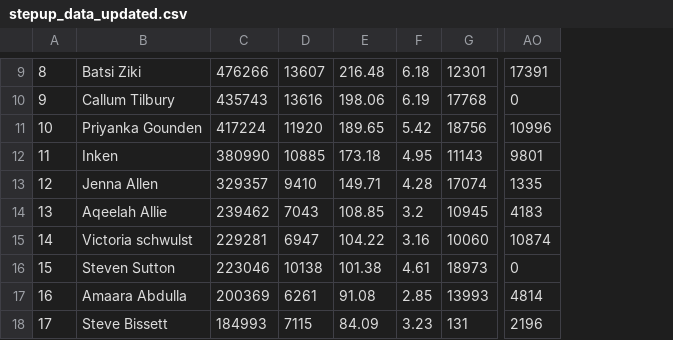
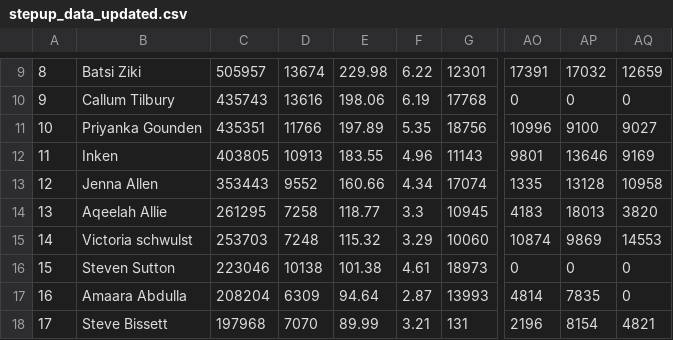
Before and after one commit to Ziksby/beach_boggers_step_challenge, a CSV file: stepup_data_updated.csv, drawn as a sheet; only a part is shown, gaps mark what is left out; the diff covers the shown part only; the diff names each change by its address in the sheet, - before the commit and + after, or states it on an @@ line.

```diff
--- a/stepup_data_updated.csv
+++ b/stepup_data_updated.csv
+column AP, rows 9-18: 17032 | 0 | 9100 | 13646 | 13128 | 18013 | 9869 | 0 | 7835 | 8154
+column AQ, rows 9-18: 12659 | 0 | 9027 | 9169 | 10958 | 3820 | 14553 | 0 | 0 | 4821
-C9: 476266
+C9: 505957
-D9: 13607
+D9: 13674
-E9: 216.48
+E9: 229.98
-F9: 6.18
+F9: 6.22
-C11: 417224
+C11: 435351
-D11: 11920
+D11: 11766
-E11: 189.65
+E11: 197.89
-F11: 5.42
+F11: 5.35
-C12: 380990
+C12: 403805
-D12: 10885
+D12: 10913
-E12: 173.18
+E12: 183.55
-F12: 4.95
+F12: 4.96
-C13: 329357
+C13: 353443
-D13: 9410
+D13: 9552
-E13: 149.71
+E13: 160.66
-F13: 4.28
+F13: 4.34
-C14: 239462
+C14: 261295
-D14: 7043
+D14: 7258
-E14: 108.85
+E14: 118.77
-F14: 3.2
+F14: 3.3
-C15: 229281
+C15: 253703
-D15: 6947
+D15: 7248
-E15: 104.22
+E15: 115.32
-F15: 3.16
+F15: 3.29
-C17: 200369
+C17: 208204
-D17: 6261
+D17: 6309
-E17: 91.08
+E17: 94.64
-F17: 2.85
+F17: 2.87
-C18: 184993
+C18: 197968
-D18: 7115
+D18: 7070
-E18: 84.09
+E18: 89.99
-F18: 3.23
+F18: 3.21
```
Also changed, not shown: 1 added row, 1 removed row and 35 edited cells elsewhere in this file.
